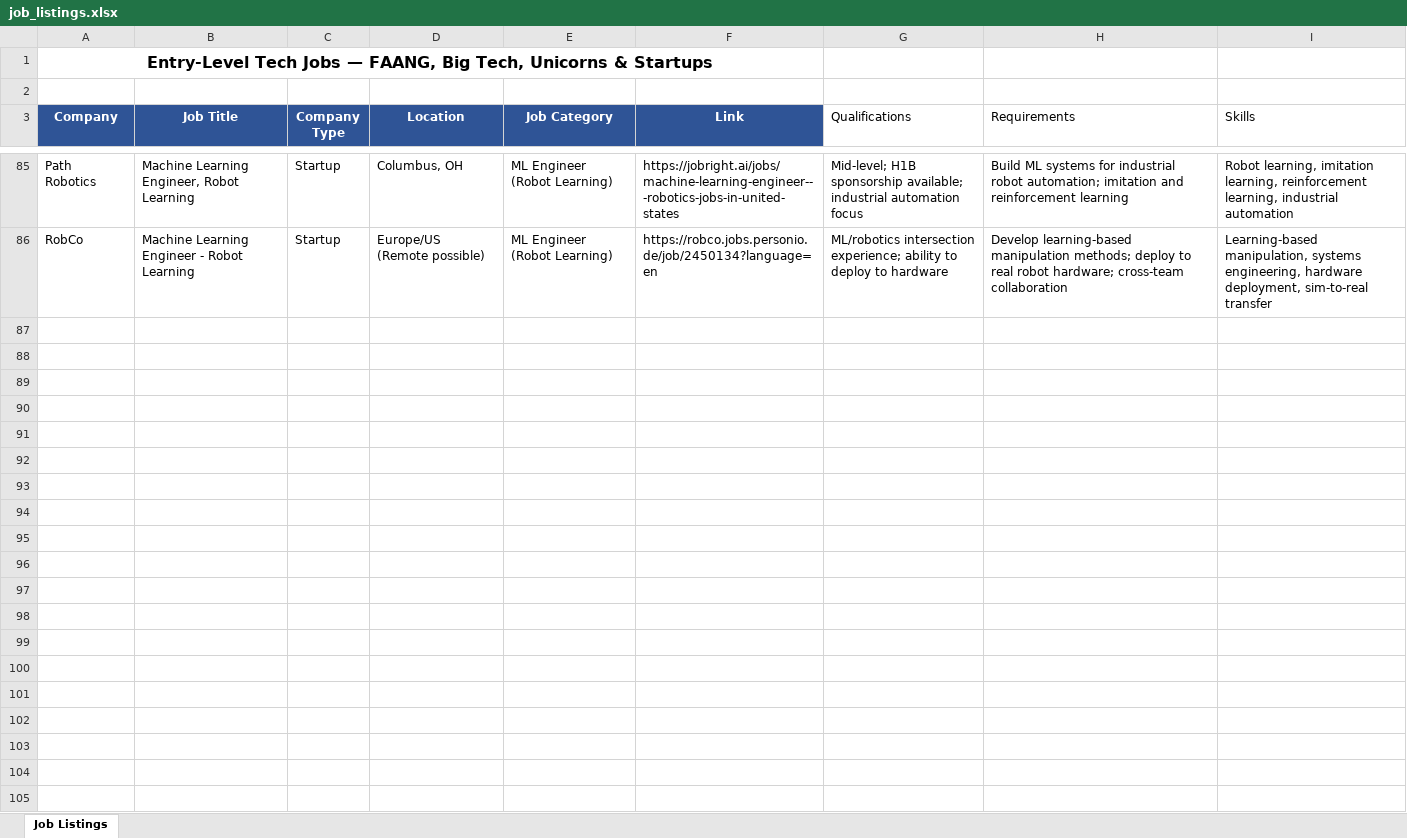
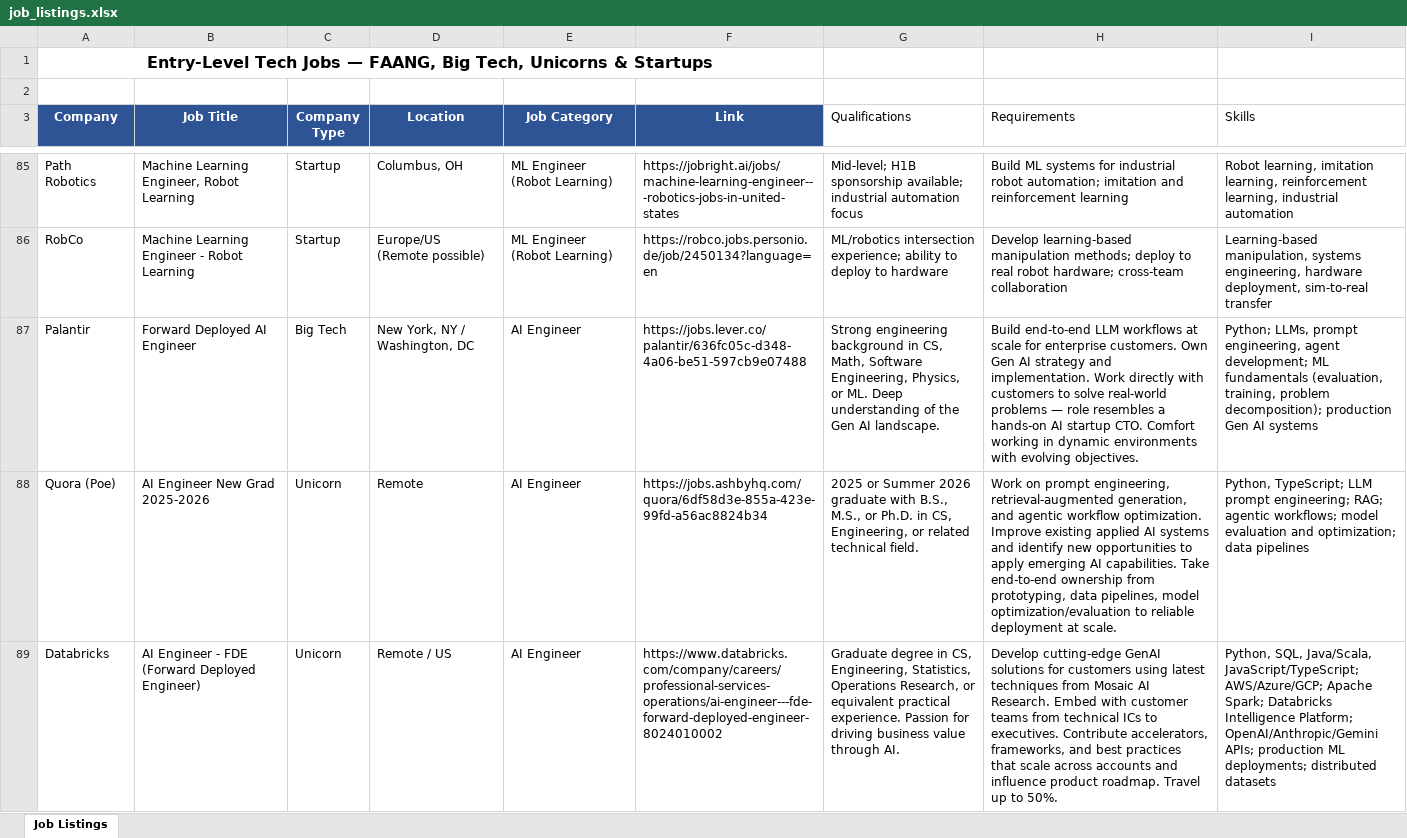
Before and after one commit to jonathan-chamberlin/career-search-repo, an Excel workbook: career/job_listings.xlsx, sheet Job Listings, drawn as a sheet; only a part is shown, gaps mark what is left out; values as stored, in another font and other column widths than the file's, no borders; the diff covers the shown part only; the diff names each change by its address in the sheet, - before the commit and + after, or states it on an @@ line.

Commit message:
Add 10 AI Engineer job listings and synthesized skills section
Add real 2025-2026 AI Engineer postings (Palantir, Quora/Poe, Databricks, Scale AI, Anthropic, Snowflake, Amazon, Google, ServiceNow) to job_listings.xlsx. Create AI Engineer section in skills_aggregate2.md with skill frequency table from 10 listings. Update summary table row. Also includes CLAUDE.md and settings updates from earlier session.

```diff
--- a/career/job_listings.xlsx (sheet Job Listings)
+++ b/career/job_listings.xlsx (sheet Job Listings)
+row 87: Palantir | Forward Deployed AI Engineer | Big Tech | New York, NY / Washington, DC | AI Engineer | https://jobs.lever.co/palantir/636fc05c-d348-4a06-be51-597cb9e07488 | Strong engineering background in CS, Math, Software Engineering, Physics, or ML. Deep understanding of the Gen AI landscape. | Build end-to-end LLM workflows at scale for enterprise customers. Own Gen AI strategy and implementation. Work directly with customers to solve real-world problems — role resembles a hands-on AI startup CTO. Comfort working in dynamic environments with evolving objectives. | Python; LLMs, prompt engineering, agent development; ML fundamentals (evaluation, training, problem decomposition); production Gen AI systems
+row 88: Quora (Poe) | AI Engineer New Grad 2025-2026 | Unicorn | Remote | AI Engineer | https://jobs.ashbyhq.com/quora/6df58d3e-855a-423e-99fd-a56ac8824b34 | 2025 or Summer 2026 graduate with B.S., M.S., or Ph.D. in CS, Engineering, or related technical field. | Work on prompt engineering, retrieval-augmented generation, and agentic workflow optimization. Improve existing applied AI systems and identify new opportunities to apply emerging AI capabilities. Take end-to-end ownership from prototyping, data pipelines, model optimization/evaluation to reliable deployment at scale. | Python, TypeScript; LLM prompt engineering; RAG; agentic workflows; model evaluation and optimization; data pipelines
+row 89: Databricks | AI Engineer - FDE (Forward Deployed Engineer) | Unicorn | Remote / US | AI Engineer | https://www.databricks.com/company/careers/professional-services-operations/ai-engineer---fde-forward-deployed-engineer-8024010002 | Graduate degree in CS, Engineering, Statistics, Operations Research, or equivalent practical experience. Passion for driving business value through AI. | Develop cutting-edge GenAI solutions for customers using latest techniques from Mosaic AI Research. Embed with customer teams from technical ICs to executives. Contribute accelerators, frameworks, and best practices that scale across accounts and influence product roadmap. Travel up to 50%. | Python, SQL, Java/Scala, JavaScript/TypeScript; AWS/Azure/GCP; Apache Spark; Databricks Intelligence Platform; OpenAI/Anthropic/Gemini APIs; production ML deployments; distributed datasets
```
Also changed, not shown: 7 added rows elsewhere in this sheet, 3 other files.
